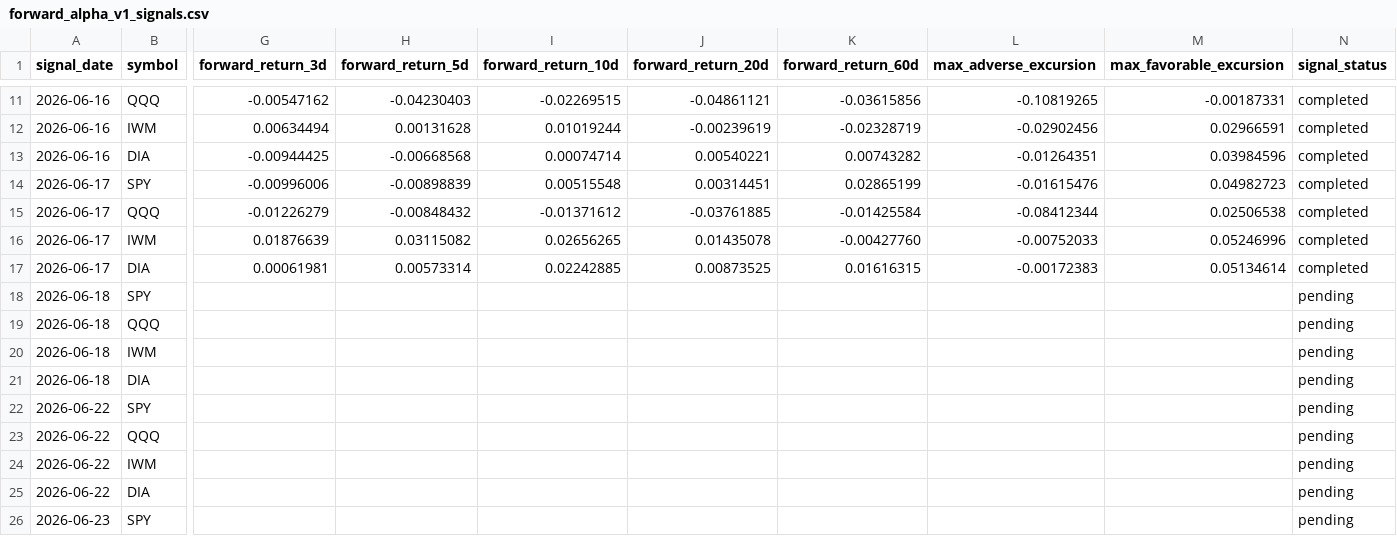
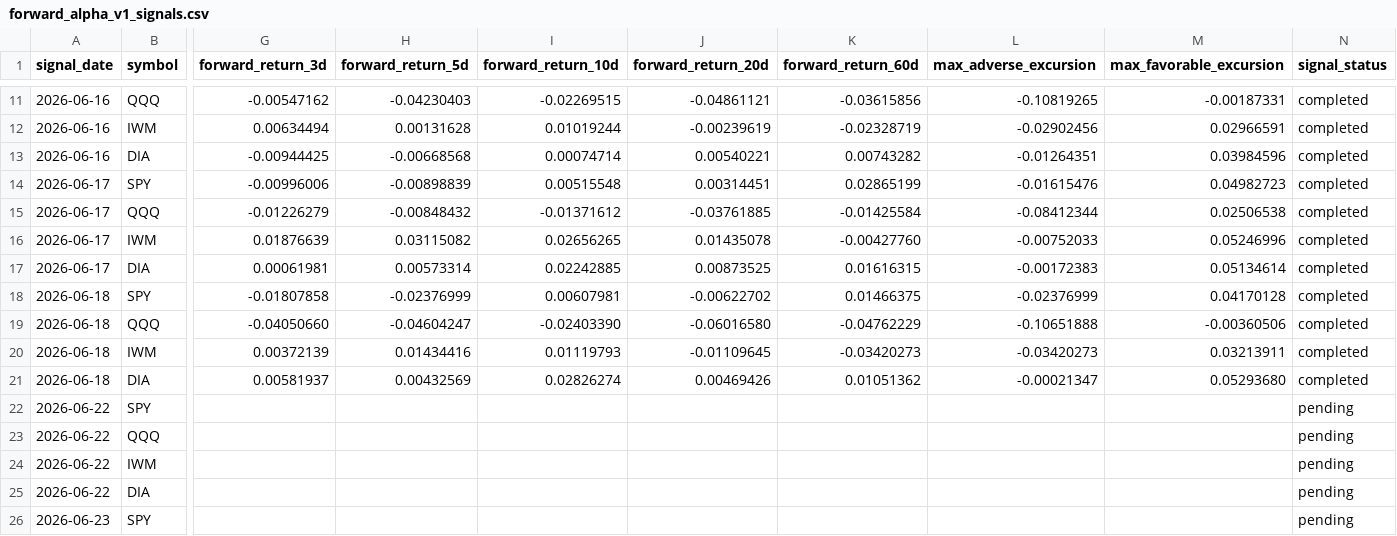
Before and after one commit to xuanho912/market-predictor, a CSV file: outputs/forward_alpha_v1_signals.csv, drawn as a sheet; only a part is shown, gaps mark what is left out; the diff covers the shown part only; the diff names each change by its address in the sheet, - before the commit and + after, or states it on an @@ line.

```diff
--- a/outputs/forward_alpha_v1_signals.csv
+++ b/outputs/forward_alpha_v1_signals.csv
-G18 (forward_return_3d): (empty)
+G18 (forward_return_3d): -0.01807858
-H18 (forward_return_5d): (empty)
+H18 (forward_return_5d): -0.02376999
-I18 (forward_return_10d): (empty)
+I18 (forward_return_10d): 0.00607981
-J18 (forward_return_20d): (empty)
+J18 (forward_return_20d): -0.00622702
-K18 (forward_return_60d): (empty)
+K18 (forward_return_60d): 0.01466375
-L18 (max_adverse_excursion): (empty)
+L18 (max_adverse_excursion): -0.02376999
-M18 (max_favorable_excursion): (empty)
+M18 (max_favorable_excursion): 0.04170128
-N18:N21 (signal_status): pending
+N18:N21 (signal_status): completed
-G19 (forward_return_3d): (empty)
+G19 (forward_return_3d): -0.04050660
-H19 (forward_return_5d): (empty)
+H19 (forward_return_5d): -0.04604247
-I19 (forward_return_10d): (empty)
+I19 (forward_return_10d): -0.02403390
-J19 (forward_return_20d): (empty)
+J19 (forward_return_20d): -0.06016580
-K19 (forward_return_60d): (empty)
+K19 (forward_return_60d): -0.04762229
-L19 (max_adverse_excursion): (empty)
+L19 (max_adverse_excursion): -0.10651888
-M19 (max_favorable_excursion): (empty)
+M19 (max_favorable_excursion): -0.00360506
-G20 (forward_return_3d): (empty)
+G20 (forward_return_3d): 0.00372139
-H20 (forward_return_5d): (empty)
+H20 (forward_return_5d): 0.01434416
-I20 (forward_return_10d): (empty)
+I20 (forward_return_10d): 0.01119793
-J20 (forward_return_20d): (empty)
+J20 (forward_return_20d): -0.01109645
-K20 (forward_return_60d): (empty)
+K20 (forward_return_60d): -0.03420273
-L20 (max_adverse_excursion): (empty)
+L20 (max_adverse_excursion): -0.03420273
-M20 (max_favorable_excursion): (empty)
+M20 (max_favorable_excursion): 0.03213911
-G21 (forward_return_3d): (empty)
+G21 (forward_return_3d): 0.00581937
-H21 (forward_return_5d): (empty)
+H21 (forward_return_5d): 0.00432569
-I21 (forward_return_10d): (empty)
+I21 (forward_return_10d): 0.02826274
-J21 (forward_return_20d): (empty)
+J21 (forward_return_20d): 0.00469426
-K21 (forward_return_60d): (empty)
+K21 (forward_return_60d): 0.01051362
-L21 (max_adverse_excursion): (empty)
+L21 (max_adverse_excursion): -0.00021347
-M21 (max_favorable_excursion): (empty)
+M21 (max_favorable_excursion): 0.05293680
```
Also changed, not shown: 4 added rows elsewhere in this file, outputs/forward_alpha_v1_daily_checks.csv, 57 other files.
